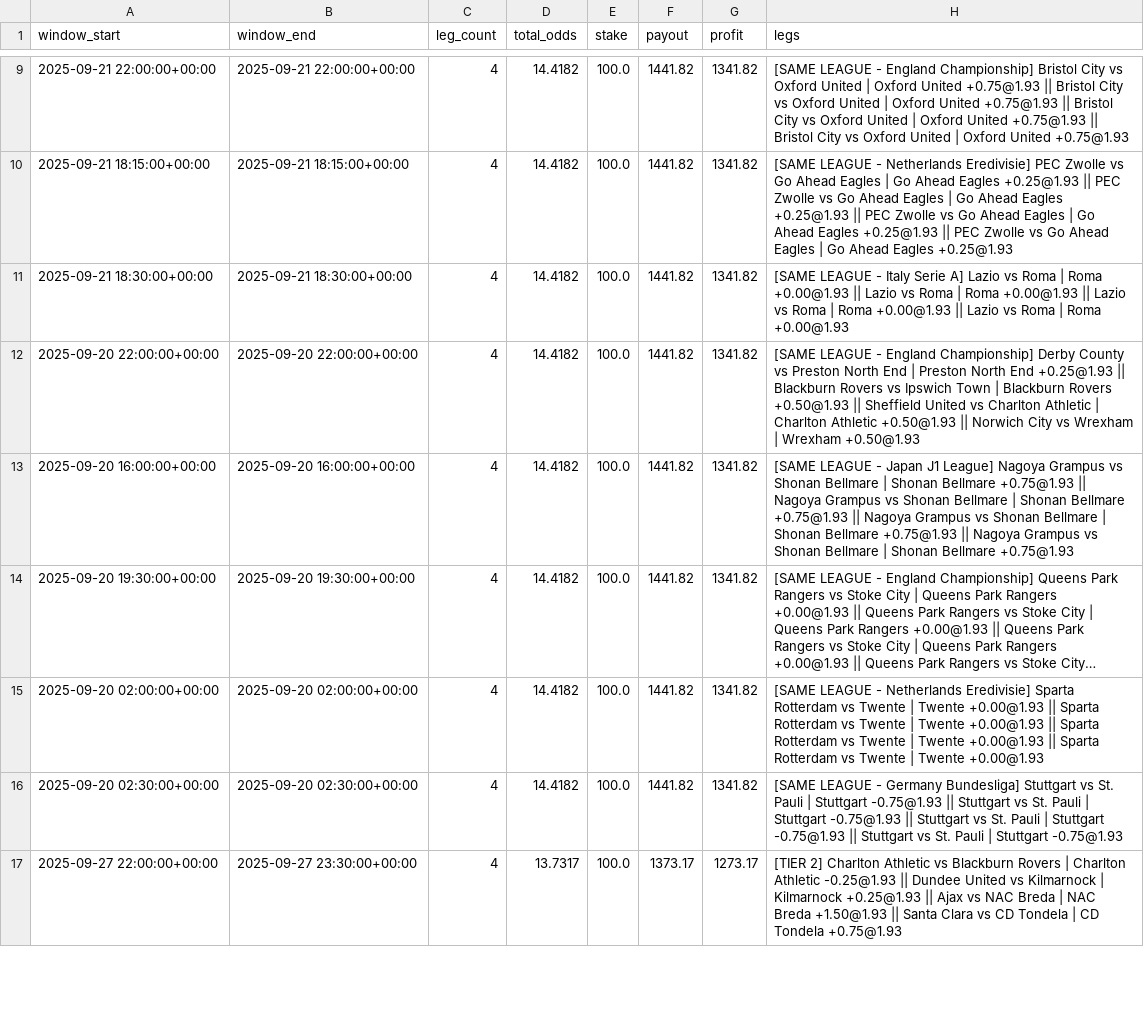
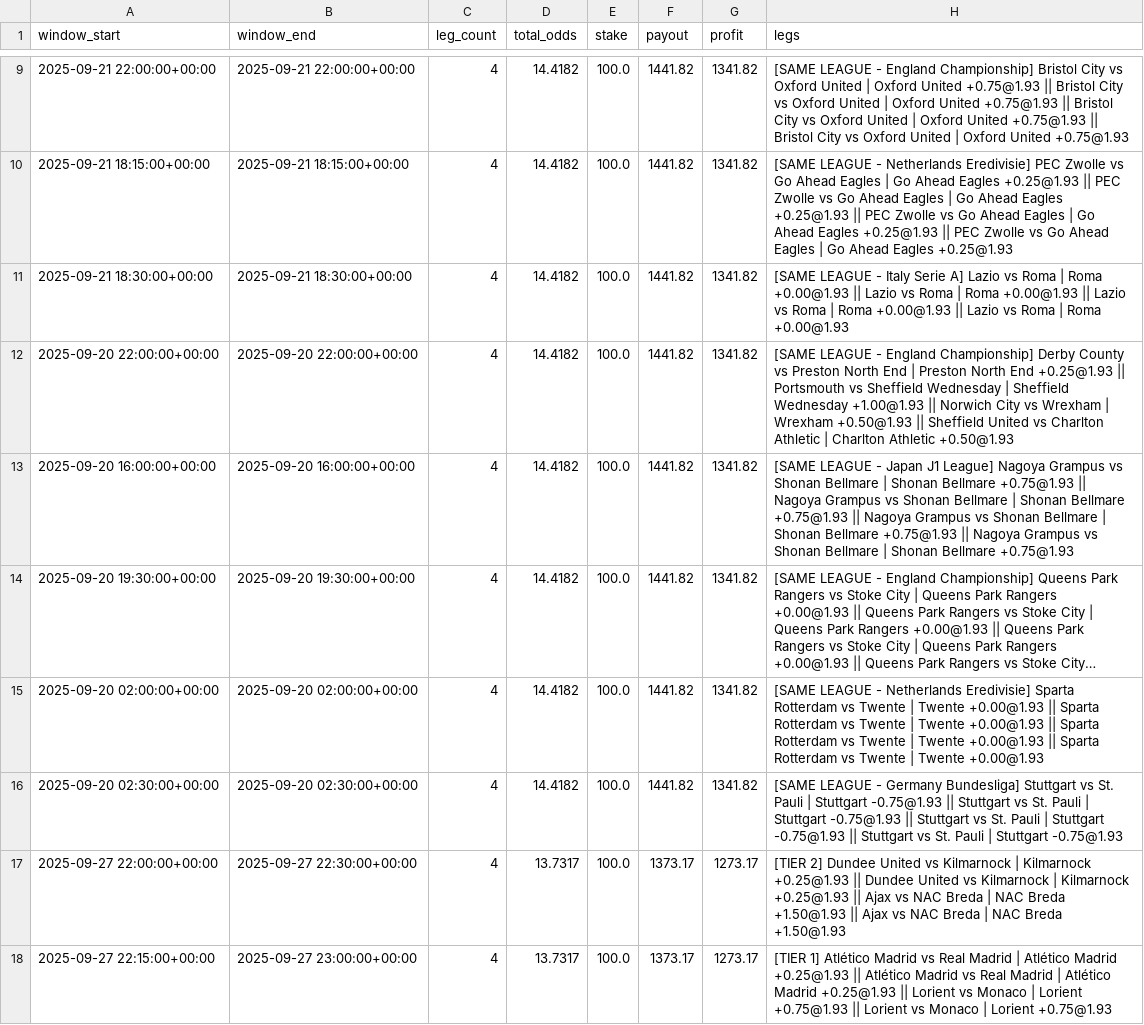
Before and after one commit to pythonchan8888/GBM, a CSV file: site/parlay_wins.csv, drawn as a sheet; only a part is shown, gaps mark what is left out; long unchanged cells end in …; the diff covers the shown part only.

```diff
--- a/site/parlay_wins.csv
+++ b/site/parlay_wins.csv
@@ -11,3 +11,3 @@ window_start,window_end,leg_count,total_odds,stake,payout,profit,legs
 2025-09-21 18:30:00+00:00,2025-09-21 18:30:00+00:00,4,14.4182,100.0,1441.82,1341.82,[SAME LEAGUE - Italy Serie A] Lazio vs Roma | Roma +0.00@1.93 || Lazio vs Roma | Roma +0.00@1.93 || Lazio vs Roma | Roma +0.00@1.93 || Lazio vs Roma | Roma +0.00@1.93
-2025-09-20 22:00:00+00:00,2025-09-20 22:00:00+00:00,4,14.4182,100.0,1441.82,1341.82,[SAME LEAGUE - England Championship] Derby County vs Preston North End | Preston North End +0.25@1.93 || Blackburn Rovers vs Ipswich Town | Blackburn Rovers +0.50@1.93 || Sheffield United vs Charlton Athletic | Charlton Athletic +0.50@1.93 || Norwich City vs Wrexham | Wrexham +0.50@1.93
+2025-09-20 22:00:00+00:00,2025-09-20 22:00:00+00:00,4,14.4182,100.0,1441.82,1341.82,[SAME LEAGUE - England Championship] Derby County vs Preston North End | Preston North End +0.25@1.93 || Portsmouth vs Sheffield Wednesday | Sheffield Wednesday +1.00@1.93 || Norwich City vs Wrexham | Wrexham +0.50@1.93 || Sheffield United vs Charlton Athletic | Charlton Athletic +0.50@1.93
 2025-09-20 16:00:00+00:00,2025-09-20 16:00:00+00:00,4,14.4182,100.0,1441.82,1341.82,[SAME LEAGUE - Japan J1 League] Nagoya Grampus vs Shonan Bellmare | Shonan Bellmare +0.75@1.93 || Nagoya Grampus vs Shonan Bellmare | Shonan Bellmare +0.75@1.93 || Nagoya Grampus vs Shonan Bellmare | Shonan Bellmare +0.75@1.93 || Nagoya Grampus vs Shonan Bellmare | Shonan Bellmare +0.75@1.93
@@ -16,2 +16,3 @@ window_start,window_end,leg_count,total_odds,stake,payout,profit,legs
 2025-09-20 02:30:00+00:00,2025-09-20 02:30:00+00:00,4,14.4182,100.0,1441.82,1341.82,[SAME LEAGUE - Germany Bundesliga] Stuttgart vs St. Pauli | Stuttgart -0.75@1.93 || Stuttgart vs St. Pauli | Stuttgart -0.75@1.93 || Stuttgart vs St. Pauli | Stuttgart -0.75@1.93 || Stuttgart vs St. Pauli | Stuttgart -0.75@1.93
-2025-09-27 22:00:00+00:00,2025-09-27 23:30:00+00:00,4,13.7317,100.0,1373.17,1273.17,[TIER 2] Charlton Athletic vs Blackburn Rovers | Charlton Athletic -0.25@1.93 || Dundee United vs Kilmarnock | Kilmarnock +0.25@1.93 || Ajax vs NAC Breda | NAC Breda +1.50@1.93 || Santa Clara vs CD Tondela | CD Tondela +0.75@1.93
+2025-09-27 22:00:00+00:00,2025-09-27 22:30:00+00:00,4,13.7317,100.0,1373.17,1273.17,[TIER 2] Dundee United vs Kilmarnock | Kilmarnock +0.25@1.93 || Dundee United vs Kilmarnock | Kilmarnock +0.25@1.93 || Ajax vs NAC Breda | NAC Breda +1.50@1.93 || Ajax vs NAC Breda | NAC Breda +1.50@1.93
+2025-09-27 22:15:00+00:00,2025-09-27 23:00:00+00:00,4,13.7317,100.0,1373.17,1273.17,[TIER 1] Atlético Madrid vs Real Madrid | Atlético Madrid +0.25@1.93 || Atlético Madrid vs Real Madrid | Atlético Madrid +0.25@1.93 || Lorient vs Monaco | Lorient +0.75@1.93 || Lorient vs Monaco | Lorient +0.75@1.93
```
Also changed, not shown: 6 added rows, 7 removed rows and 14 edited cells elsewhere in this file, site/latest_recommendations.csv, site/metrics.csv, 26 other files.
